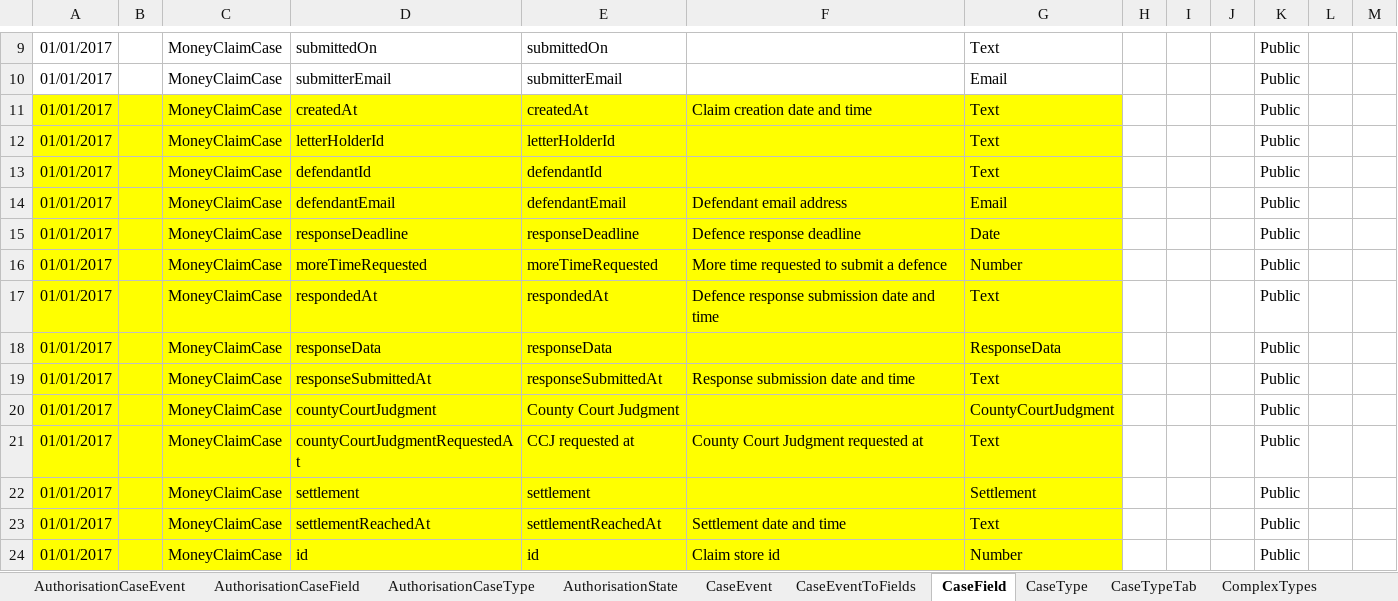
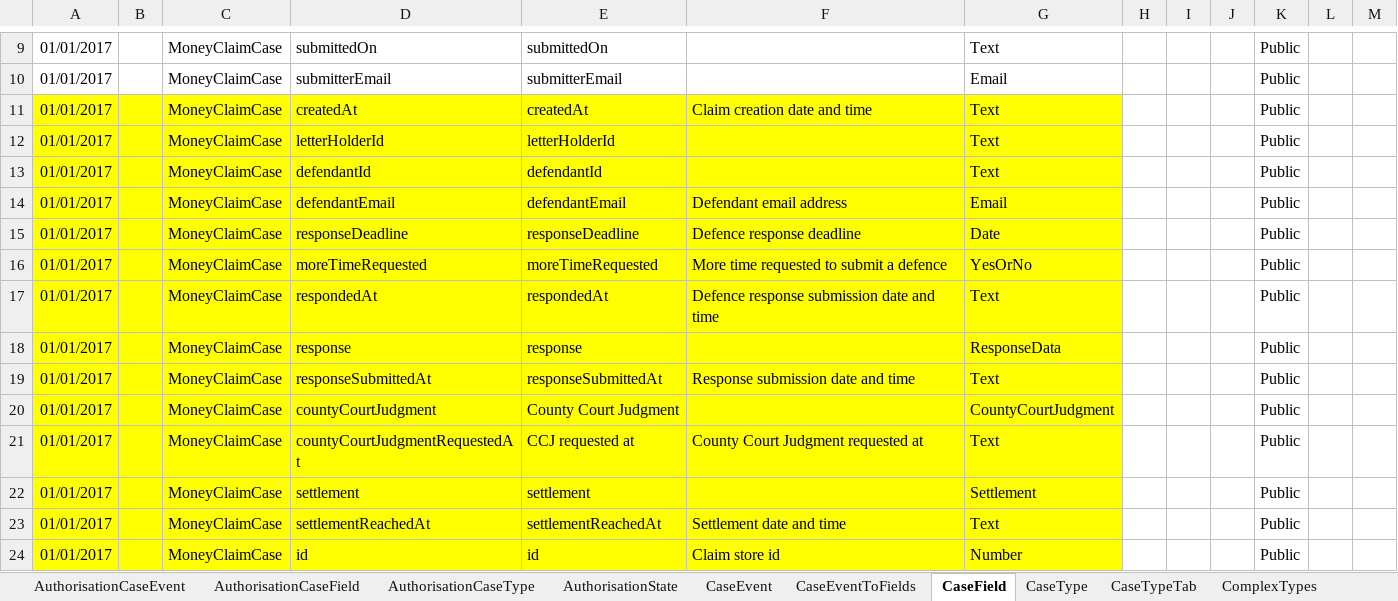
Before and after one commit to angusmack-msft/cmc-integration-tests, an Excel workbook: docker/ccd-definition-import/data/CCD_Definition_CMC.xlsx, sheet CaseField, drawn as a sheet; only a part is shown, gaps mark what is left out; values as stored, in another font and other column widths than the file's, no borders; charts and pictures not drawn; the diff names each change by its address in the sheet, - before the commit and + after, or states it on an @@ line.

```diff
--- a/docker/ccd-definition-import/data/CCD_Definition_CMC.xlsx (sheet CaseField)
+++ b/docker/ccd-definition-import/data/CCD_Definition_CMC.xlsx (sheet CaseField)
-G16: Number
+G16: YesOrNo
-D18: responseData
+D18: response
-E18: responseData
+E18: response
```
Also changed, not shown: sheet CaseEventToFields, sheet FixedLists, sheet AuthorisationState, sheet AuthorisationCaseEvent, sheet CaseEvent, sheet ComplexTypes, 2 more sheets, charts or pictures.
